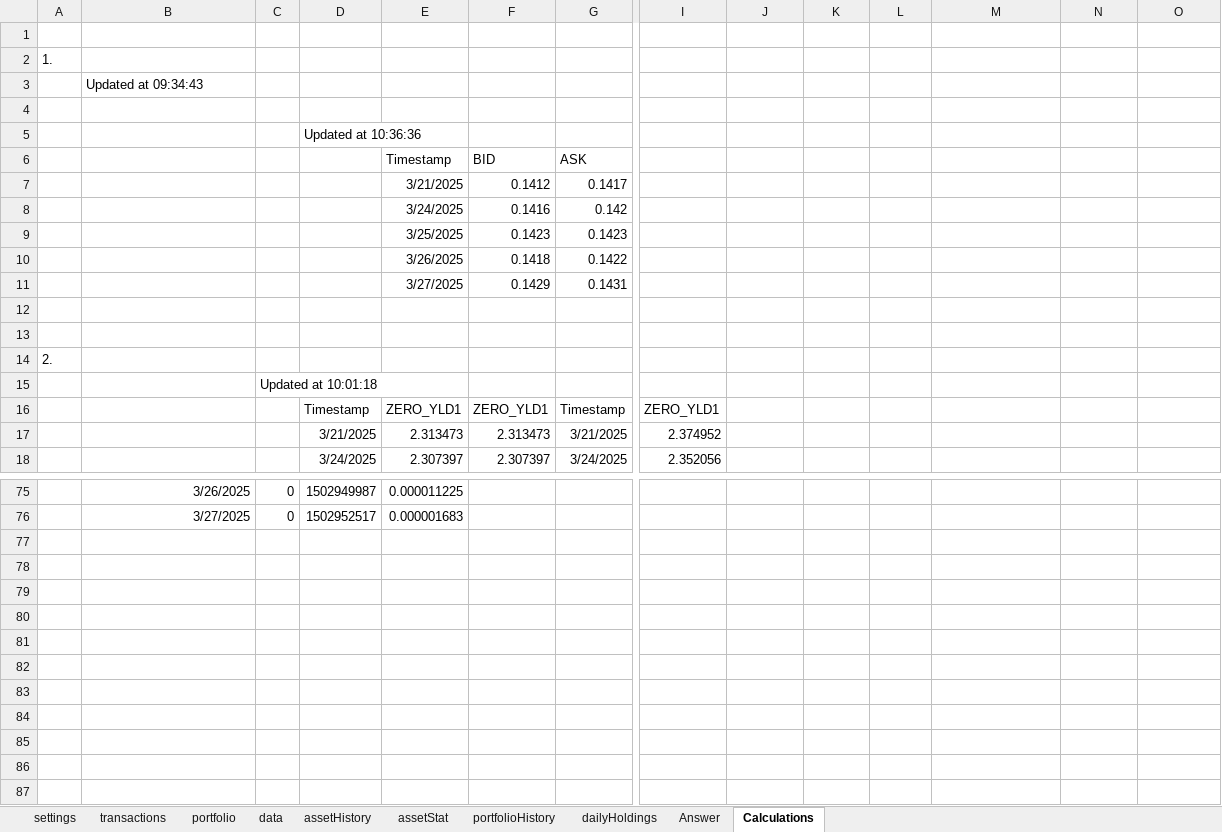
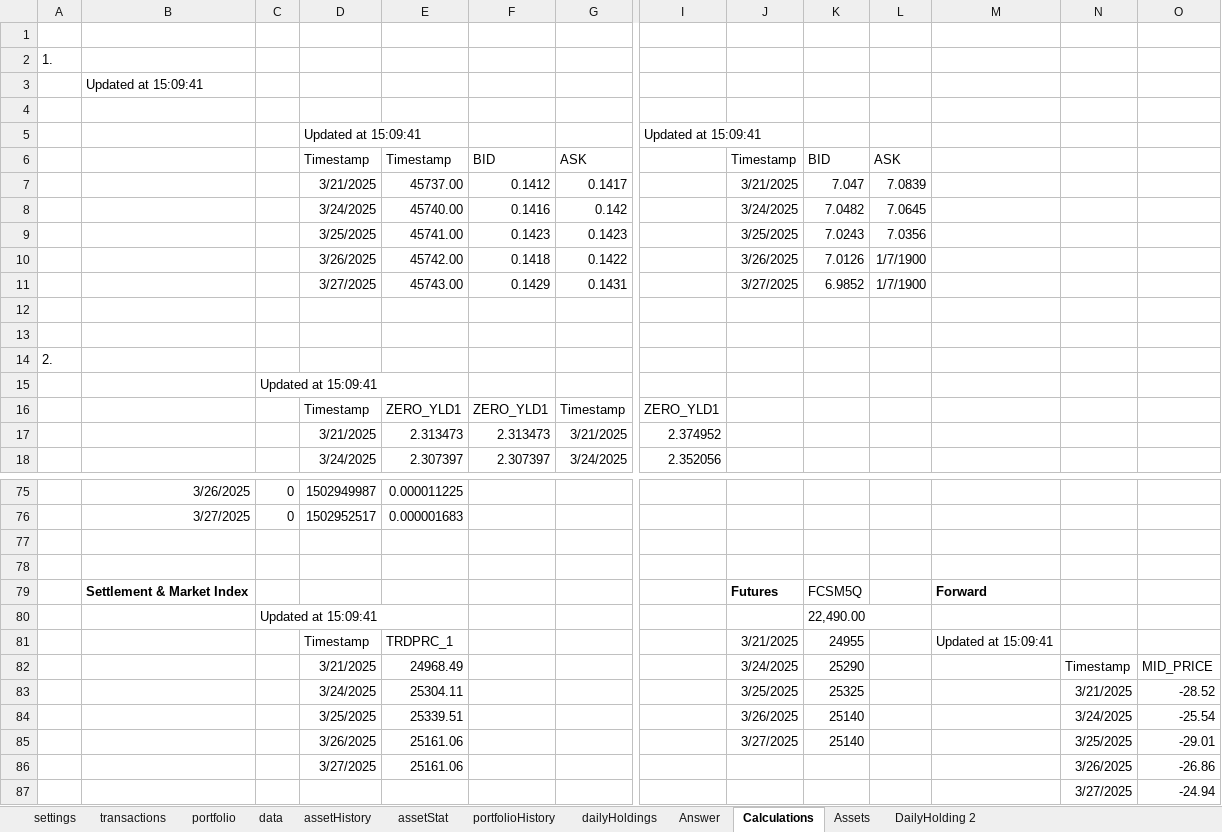
Before and after one commit to ErikssonWilliam/Portfolio-Management, an Excel workbook: Project 1/portfolioManagerV4Projekt1.xlsm, sheet Calculations, drawn as a sheet; only a part is shown, gaps mark what is left out; values as stored, in another font and other column widths than the file's, no borders; removed rows and columns are numbered as before the commit, all else as after; rows hold the shown columns only; the diff covers the shown part only; the diff names each change by its address in the sheet, - before the commit and + after, or states it on an @@ line.

```diff
--- a/Project 1/portfolioManagerV4Projekt1.xlsm (sheet Calculations)
+++ b/Project 1/portfolioManagerV4Projekt1.xlsm (sheet Calculations)
+sheet tab: Assets
+sheet tab: DailyHolding 2
-B3: Updated at 09:34:43
+B3: Updated at 15:09:41
-row 5:  |  |  | Updated at 10:36:36
-row 6:  |  |  |  | Timestamp | BID | ASK
-row 7:  |  |  |  | 3/21/2025 | 0.1412 | 0.1417
-row 8:  |  |  |  | 3/24/2025 | 0.1416 | 0.142
-row 9:  |  |  |  | 3/25/2025 | 0.1423 | 0.1423
-row 10:  |  |  |  | 3/26/2025 | 0.1418 | 0.1422
-row 11:  |  |  |  | 3/27/2025 | 0.1429 | 0.1431
+row 5:  |  |  | Updated at 15:09:41 |  |  |  | Updated at 15:09:41
+row 6:  |  |  | Timestamp | Timestamp | BID | ASK |  | Timestamp | BID | ASK
+row 7:  |  |  | 3/21/2025 | 45737.00 | 0.1412 | 0.1417 |  | 3/21/2025 | 7.047 | 7.0839
+row 8:  |  |  | 3/24/2025 | 45740.00 | 0.1416 | 0.142 |  | 3/24/2025 | 7.0482 | 7.0645
+row 9:  |  |  | 3/25/2025 | 45741.00 | 0.1423 | 0.1423 |  | 3/25/2025 | 7.0243 | 7.0356
+row 10:  |  |  | 3/26/2025 | 45742.00 | 0.1418 | 0.1422 |  | 3/26/2025 | 7.0126 | 1/7/1900
+row 11:  |  |  | 3/27/2025 | 45743.00 | 0.1429 | 0.1431 |  | 3/27/2025 | 6.9852 | 1/7/1900
-C15: Updated at 10:01:18
+C15: Updated at 15:09:41
+row 77: (empty)
+row 78: (empty)
+row 79:  | Settlement & Market Index |  |  |  |  |  |  | Futures | FCSM5Q |  | Forward
+row 80:  |  | Updated at 15:09:41 |  |  |  |  |  |  | 22,490.00
+row 81:  |  |  | Timestamp | TRDPRC_1 |  |  |  | 3/21/2025 | 24955 |  | Updated at 15:09:41
+row 82:  |  |  | 3/21/2025 | 24968.49 |  |  |  | 3/24/2025 | 25290 |  |  | Timestamp | MID_PRICE
+row 83:  |  |  | 3/24/2025 | 25304.11 |  |  |  | 3/25/2025 | 25325 |  |  | 3/21/2025 | -28.52
+row 84:  |  |  | 3/25/2025 | 25339.51 |  |  |  | 3/26/2025 | 25140 |  |  | 3/24/2025 | -25.54
+row 85:  |  |  | 3/26/2025 | 25161.06 |  |  |  | 3/27/2025 | 25140 |  |  | 3/25/2025 | -29.01
+row 86:  |  |  | 3/27/2025 | 25161.06 |  |  |  |  |  |  |  | 3/26/2025 | -26.86
+row 87:  |  |  |  |  |  |  |  |  |  |  |  | 3/27/2025 | -24.94
```
Also changed, not shown: 2 added rows, 2 removed rows and 12 edited cells elsewhere in this sheet, sheet assetHistory, sheet data, sheet dailyHoldings, sheet portfolio, sheet transactions, sheet Answer, 1 more sheet, formulas that keep their value, charts or pictures, 1 other file.
